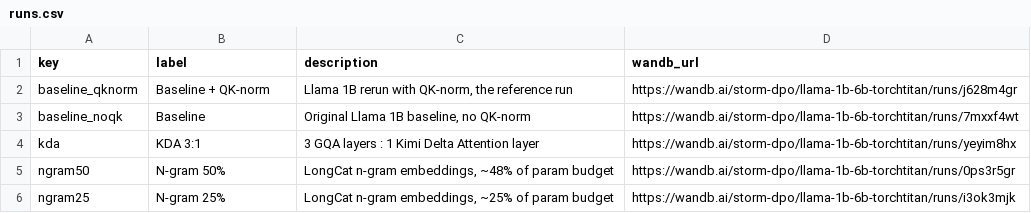
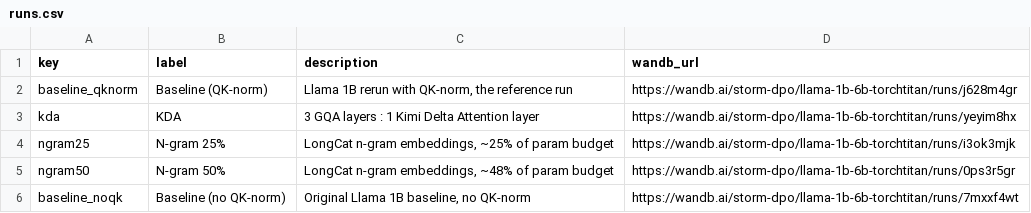
Before and after one commit to Mercity-AI/company-site, a CSV file: public/research/assets/runs-viewer/data/runs.csv, drawn as a sheet.

```diff
--- a/public/research/assets/runs-viewer/data/runs.csv
+++ b/public/research/assets/runs-viewer/data/runs.csv
@@ -1,6 +1,6 @@
 key,label,description,wandb_url
-baseline_qknorm,Baseline + QK-norm,"Llama 1B rerun with QK-norm, the reference run",https://wandb.ai/storm-dpo/llama-1b-6b-torchtitan/runs/j628m4gr
-baseline_noqk,Baseline,"Original Llama 1B baseline, no QK-norm",https://wandb.ai/storm-dpo/llama-1b-6b-torchtitan/runs/7mxxf4wt
-kda,KDA 3:1,3 GQA layers : 1 Kimi Delta Attention layer,https://wandb.ai/storm-dpo/llama-1b-6b-torchtitan/runs/yeyim8hx
+baseline_qknorm,Baseline (QK-norm),"Llama 1B rerun with QK-norm, the reference run",https://wandb.ai/storm-dpo/llama-1b-6b-torchtitan/runs/j628m4gr
+kda,KDA,3 GQA layers : 1 Kimi Delta Attention layer,https://wandb.ai/storm-dpo/llama-1b-6b-torchtitan/runs/yeyim8hx
+ngram25,N-gram 25%,"LongCat n-gram embeddings, ~25% of param budget",https://wandb.ai/storm-dpo/llama-1b-6b-torchtitan/runs/i3ok3mjk
 ngram50,N-gram 50%,"LongCat n-gram embeddings, ~48% of param budget",https://wandb.ai/storm-dpo/llama-1b-6b-torchtitan/runs/0ps3r5gr
-ngram25,N-gram 25%,"LongCat n-gram embeddings, ~25% of param budget",https://wandb.ai/storm-dpo/llama-1b-6b-torchtitan/runs/i3ok3mjk
+baseline_noqk,Baseline (no QK-norm),"Original Llama 1B baseline, no QK-norm",https://wandb.ai/storm-dpo/llama-1b-6b-torchtitan/runs/7mxxf4wt
```
Also changed, not shown: 10 other files.
